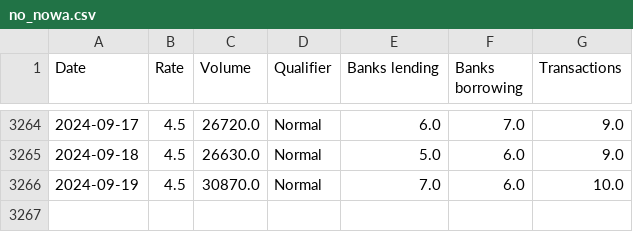
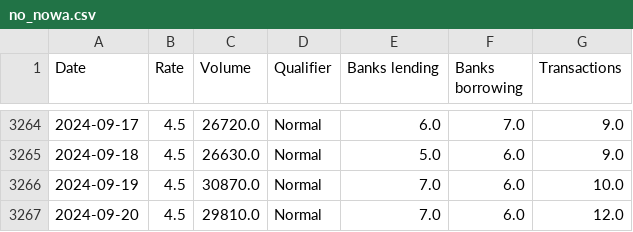
Before and after one commit to frefrik/norway-finance-statistics, a CSV file: data/no_nowa.csv, drawn as a sheet; only a part is shown, gaps mark what is left out.

```diff
--- a/data/no_nowa.csv
+++ b/data/no_nowa.csv
@@ -3266 +3266,2 @@ Date,Rate,Volume,Qualifier,Banks lending,Banks borrowing,Transactions
 2024-09-19,4.5,30870.0,Normal,7.0,6.0,10.0
+2024-09-20,4.5,29810.0,Normal,7.0,6.0,12.0
```
Also changed, not shown: data/no_keyPolicyRate.csv, 2 other files.
